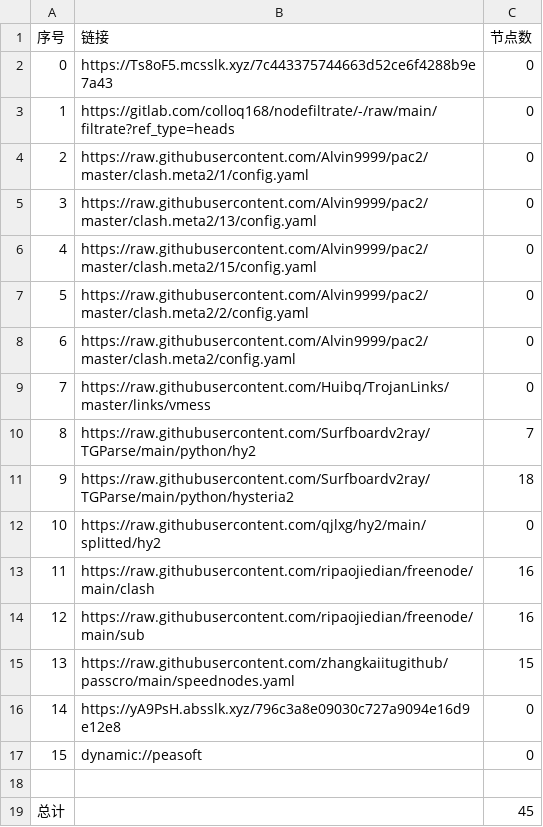
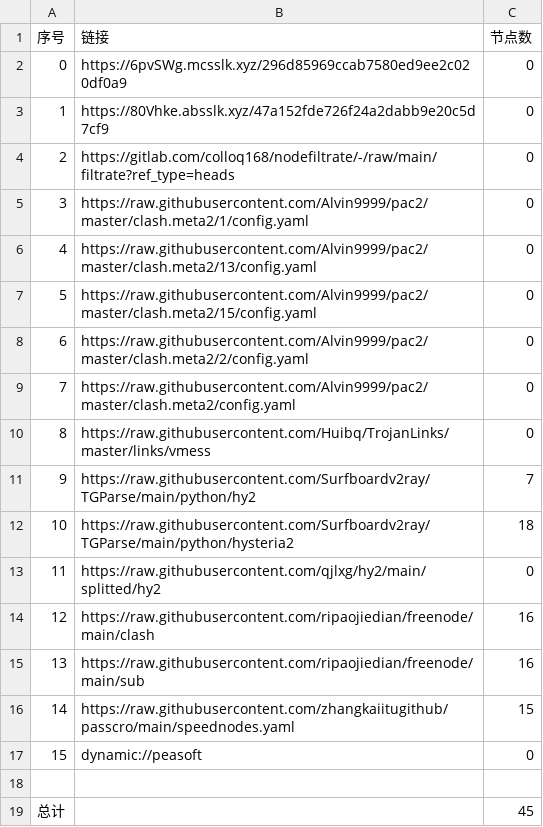
Before and after one commit to tonygyf/AutoMergePublicNodes, a CSV file: list_result.csv, drawn as a sheet; removed rows and columns are numbered as before the commit, all else as after; the diff names each change by its address in the sheet, - before the commit and + after, or states it on an @@ line.

```diff
--- a/list_result.csv
+++ b/list_result.csv
-B2 (链接): https://Ts8oF5.mcsslk.xyz/7c443375744663d52ce6f4288b9e7a43
+B2 (链接): https://6pvSWg.mcsslk.xyz/296d85969ccab7580ed9ee2c020df0a9
+row 3: 1 | https://80Vhke.absslk.xyz/47a152fde726f24a2dabb9e20c5d7cf9 | 0
@@ column A (序号) renumbered between rows 4 and 16 @@
-row 16: 14 | https://yA9PsH.absslk.xyz/796c3a8e09030c727a9094e16d9e12e8 | 0
```
Also changed, not shown: 21 other files.
